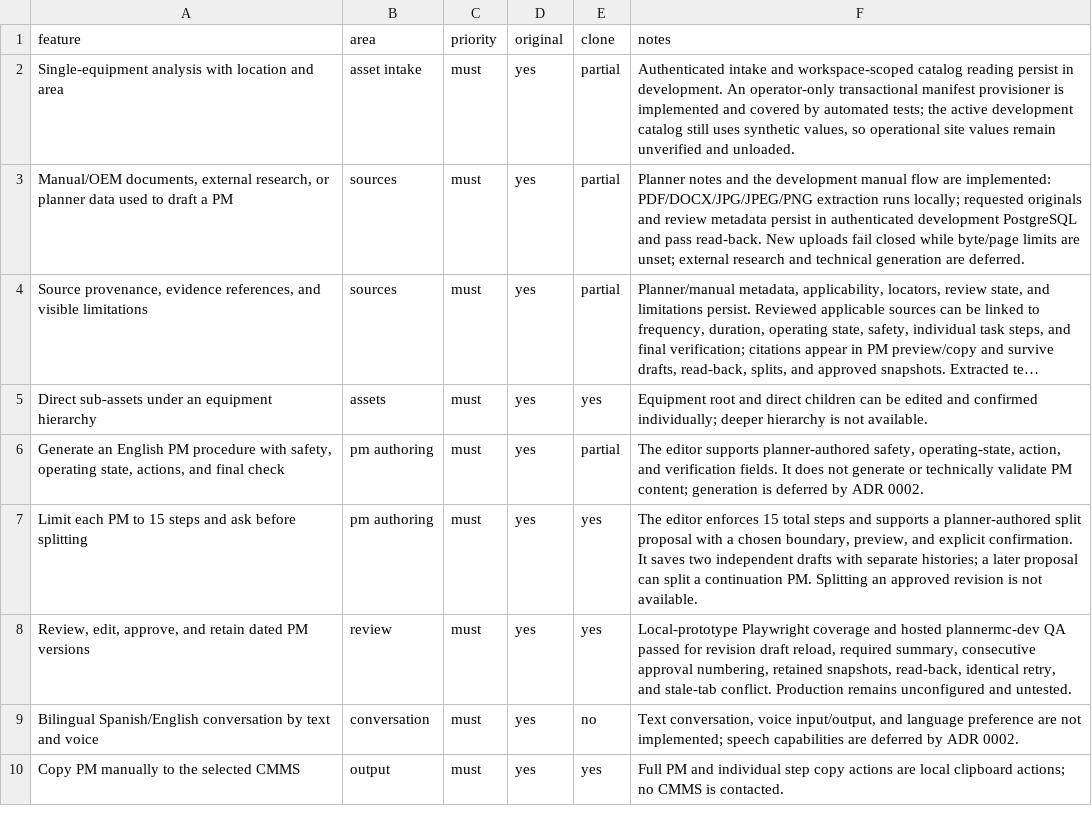
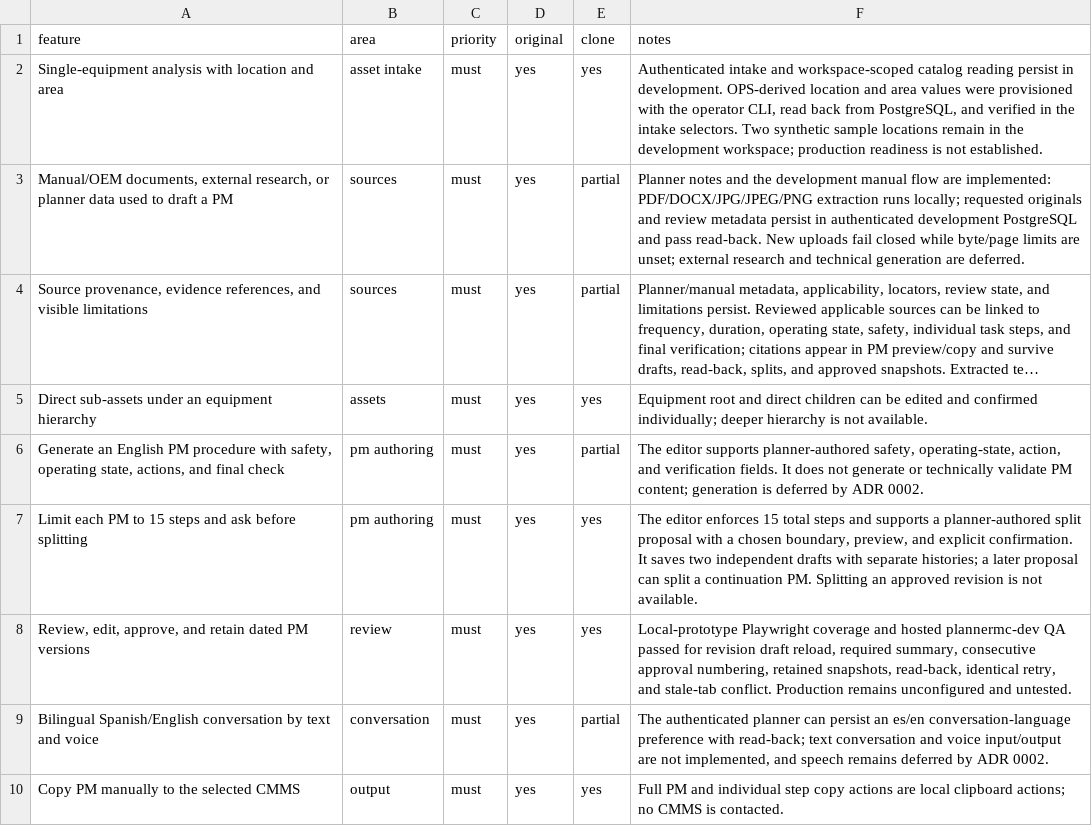
Before and after one commit to favinzano/MaintenancePlanner, a CSV file: replica/diffs/plannermc-scope.csv, drawn as a sheet; long unchanged cells end in ….

Commit message:
feat: persist conversation language preference

```diff
--- a/replica/diffs/plannermc-scope.csv
+++ b/replica/diffs/plannermc-scope.csv
@@ -1,3 +1,3 @@
 "feature","area","priority","original","clone","notes"
-"Single-equipment analysis with location and area","asset intake","must","yes","partial","Authenticated intake and workspace-scoped catalog reading persist in development. An operator-only transactional manifest provisioner is implemented and covered by automated tests; the active development catalog still uses synthetic values, so operational site values remain unverified and unloaded."
+"Single-equipment analysis with location and area","asset intake","must","yes","yes","Authenticated intake and workspace-scoped catalog reading persist in development. OPS-derived location and area values were provisioned with the operator CLI, read back from PostgreSQL, and verified in the intake selectors. Two synthetic sample locations remain in the development workspace; production readiness is not established."
 "Manual/OEM documents, external research, or planner data used to draft a PM","sources","must","yes","partial","Planner notes and the development manual flow are implemented: PDF/DOCX/JPG/JPEG/PNG extraction runs locally; requested originals and review metadata persist in authenticated development PostgreSQL and pass read-back. New uploads fail closed while byte/page limits are unset; external research and technical generation are deferred."
@@ -8,3 +8,3 @@
 "Review, edit, approve, and retain dated PM versions","review","must","yes","yes","Local-prototype Playwright coverage and hosted plannermc-dev QA passed for revision draft reload, required summary, consecutive approval numbering, retained snapshots, read-back, identical retry, and stale-tab conflict. Production remains unconfigured and untested."
-"Bilingual Spanish/English conversation by text and voice","conversation","must","yes","no","Text conversation, voice input/output, and language preference are not implemented; speech capabilities are deferred by ADR 0002."
+"Bilingual Spanish/English conversation by text and voice","conversation","must","yes","partial","The authenticated planner can persist an es/en conversation-language preference with read-back; text conversation and voice input/output are not implemented, and speech remains deferred by ADR 0002."
 "Copy PM manually to the selected CMMS","output","must","yes","yes","Full PM and individual step copy actions are local clipboard actions; no CMMS is contacted."
```
Also changed, not shown: replica/features.csv, 18 other files.
